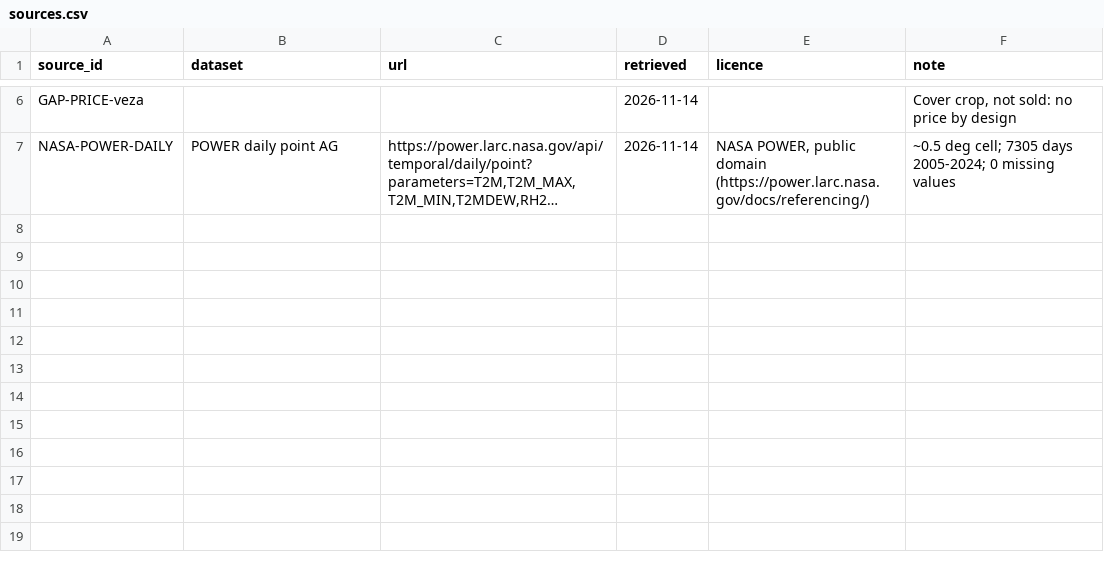
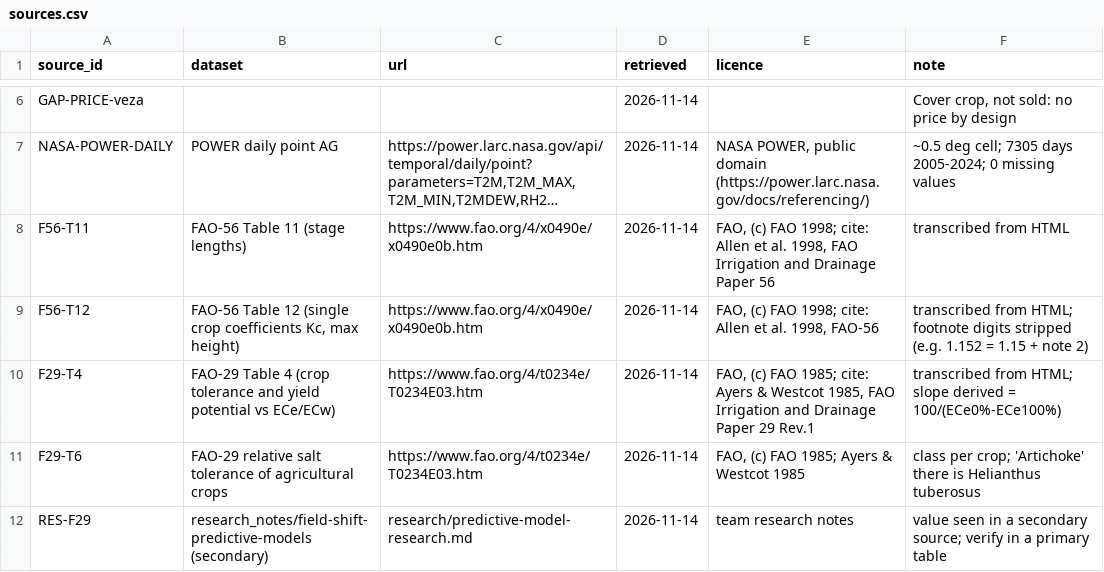
Before and after one commit to Enrikkk/NasaSpaceApps, a CSV file: app/backend/engine/data/official/sources.csv, drawn as a sheet; only a part is shown, gaps mark what is left out; long unchanged cells end in …; the diff names each change by its address in the sheet, - before the commit and + after, or states it on an @@ line.

```diff
--- a/app/backend/engine/data/official/sources.csv
+++ b/app/backend/engine/data/official/sources.csv
+row 8: F56-T11 | FAO-56 Table 11 (stage lengths) | https://www.fao.org/4/x0490e/x0490e0b.htm | 2026-11-14 | FAO, (c) FAO 1998; cite: Allen et al. 1998, FAO Irrigation and Drainage Paper 56 | transcribed from HTML
+row 9: F56-T12 | FAO-56 Table 12 (single crop coefficients Kc, max height) | https://www.fao.org/4/x0490e/x0490e0b.htm | 2026-11-14 | FAO, (c) FAO 1998; cite: Allen et al. 1998, FAO-56 | transcribed from HTML; footnote digits stripped (e.g. 1.152 = 1.15 + note 2)
+row 10: F29-T4 | FAO-29 Table 4 (crop tolerance and yield potential vs ECe/ECw) | https://www.fao.org/4/t0234e/T0234E03.htm | 2026-11-14 | FAO, (c) FAO 1985; cite: Ayers & Westcot 1985, FAO Irrigation and Drainage Paper 29 Rev.1 | transcribed from HTML; slope derived = 100/(ECe0%-ECe100%)
+row 11: F29-T6 | FAO-29 relative salt tolerance of agricultural crops | https://www.fao.org/4/t0234e/T0234E03.htm | 2026-11-14 | FAO, (c) FAO 1985; Ayers & Westcot 1985 | class per crop; 'Artichoke' there is Helianthus tuberosus
+row 12: RES-F29 | research_notes/field-shift-predictive-models (secondary) | research/predictive-model-research.md | 2026-11-14 | team research notes | value seen in a secondary source; verify in a primary table
```
Also changed, not shown: 2 other files.
